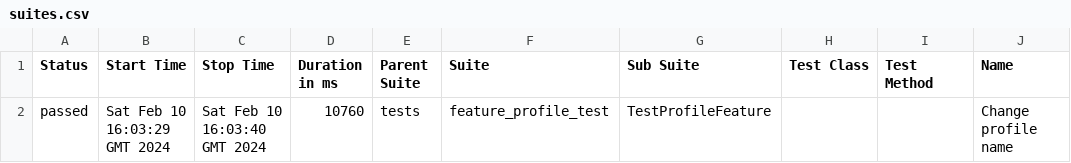
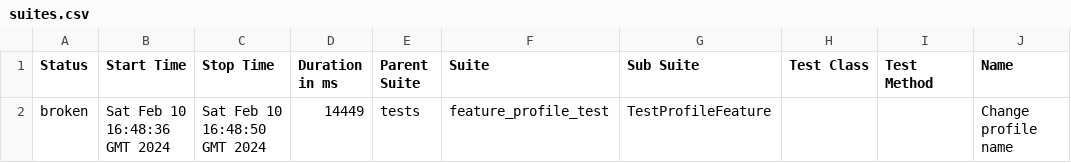
Before and after one commit to EvgeniyPy/autoqaproject, a CSV file: data/suites.csv, drawn as a sheet; only a part is shown; the diff names each change by its address in the sheet, - before the commit and + after, or states it on an @@ line.

```diff
--- a/data/suites.csv
+++ b/data/suites.csv
-A2 (Status): passed
+A2 (Status): broken
-B2 (Start Time): Sat Feb 10 16:03:29 GMT 2024
+B2 (Start Time): Sat Feb 10 16:48:36 GMT 2024
-C2 (Stop Time): Sat Feb 10 16:03:40 GMT 2024
+C2 (Stop Time): Sat Feb 10 16:48:50 GMT 2024
-D2 (Duration in ms): 10760
+D2 (Duration in ms): 14449
```
Also changed, not shown: 28 other files.
